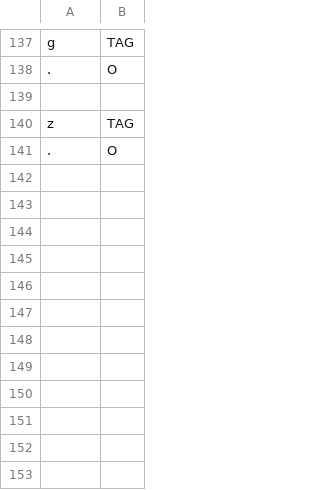
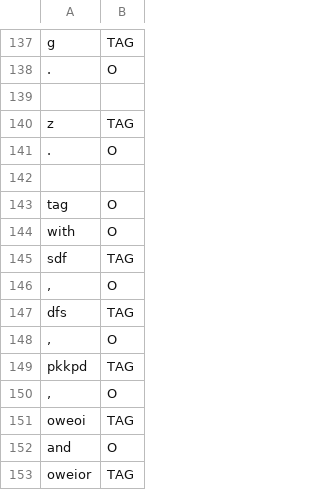
Before and after one commit to cs2103aug2014-w15-2j/main, a TSV file: src/nlptraining/tag-training-data.tsv, drawn as a sheet; only a part is shown, gaps mark what is left out; the diff names each change by its address in the sheet, - before the commit and + after, or states it on an @@ line.

```diff
--- a/src/nlptraining/tag-training-data.tsv
+++ b/src/nlptraining/tag-training-data.tsv
+row 142: (empty)
+row 143: tag | O
+row 144: with | O
+row 145: sdf | TAG
+row 146: , | O
+row 147: dfs | TAG
+row 148: , | O
+row 149: pkkpd | TAG
+row 150: , | O
+row 151: oweoi | TAG
+row 152: and | O
+row 153: oweior | TAG
```
Also changed, not shown: src/NLPTraining/time-picker-training-data.tsv, src/nlptraining/tag-picker-training-data.tsv, 8 other files.
